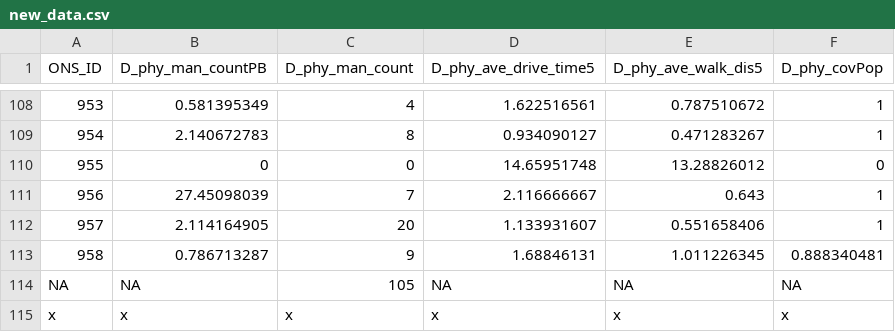
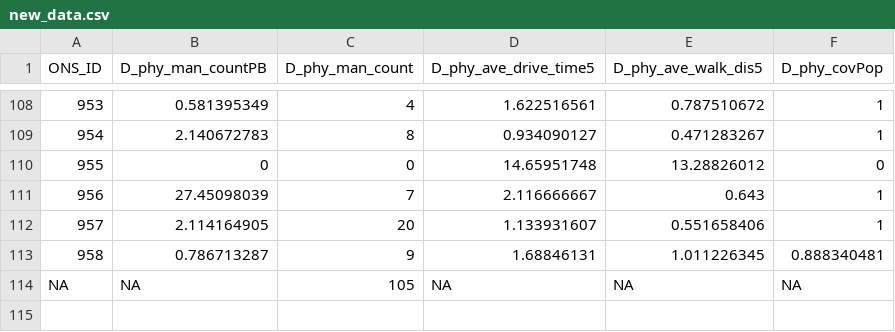
Before and after one commit to Ottawa-Neighbourhood-Study/ons_physicians, a CSV file: outputs/new_data.csv, drawn as a sheet; only a part is shown, gaps mark what is left out.

Commit message:
undoing the test
undoing that test!

```diff
--- a/outputs/new_data.csv
+++ b/outputs/new_data.csv
@@ -114,2 +114 @@ ONS_ID,D_phy_man_countPB,D_phy_man_count,D_phy_ave_drive_time5,D_phy_ave_walk_di
 NA,NA,105,NA,NA,NA
-x,x,x,x,x,x
```
